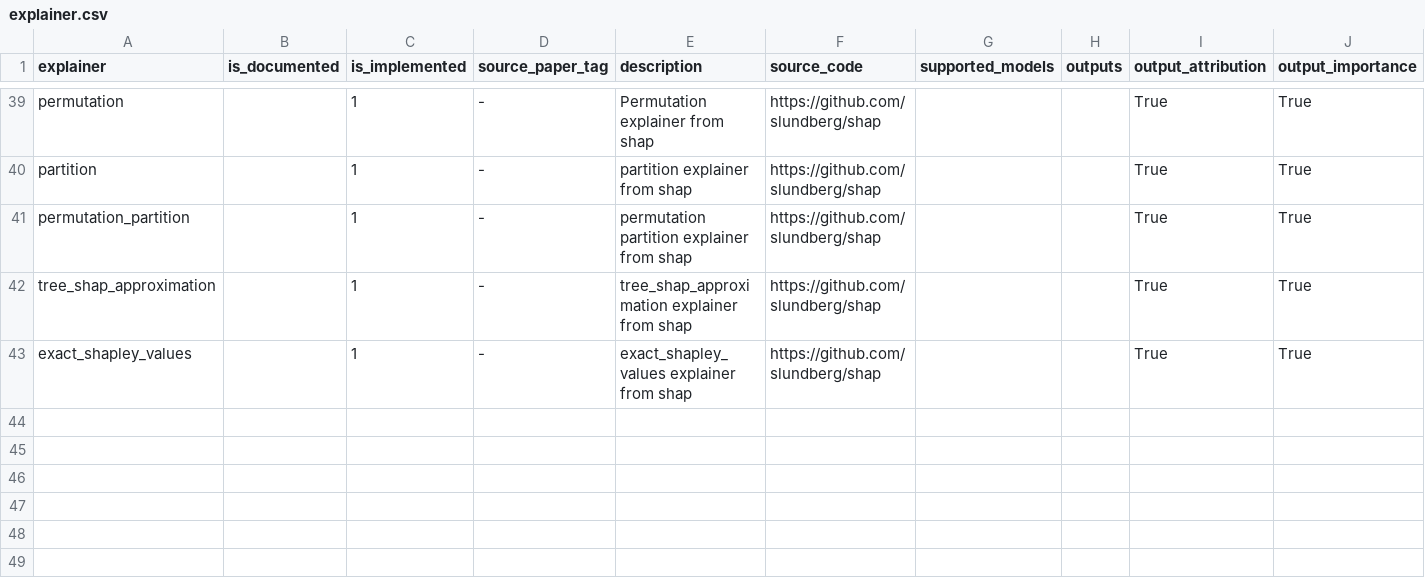
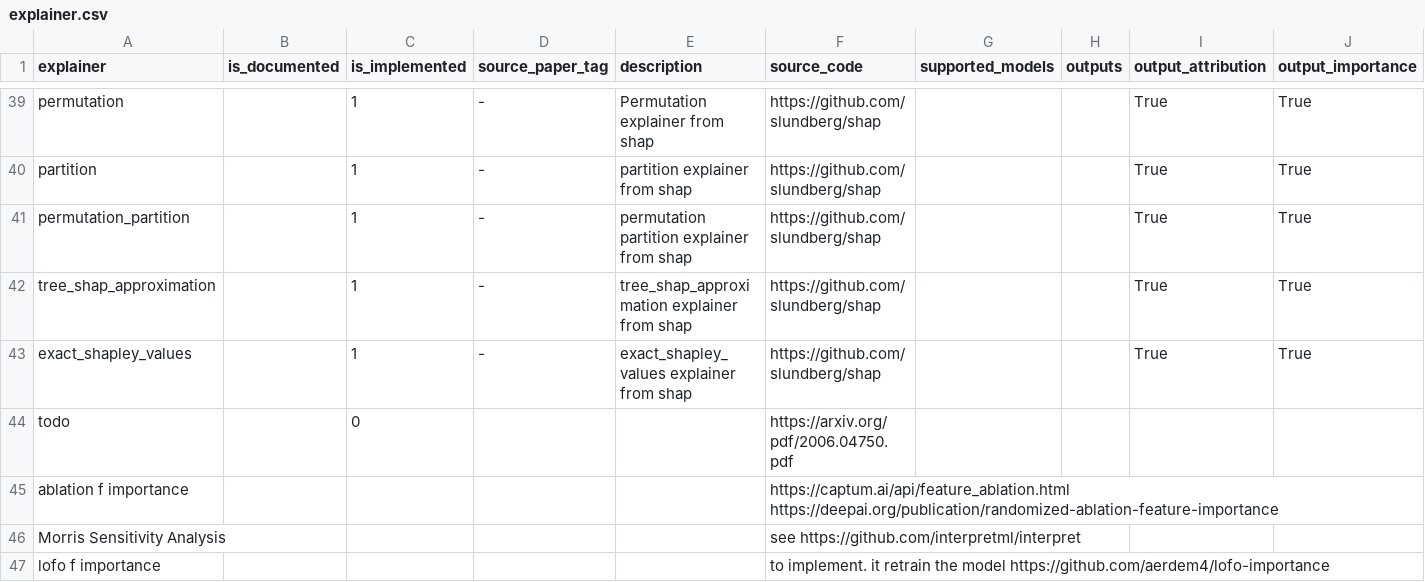
Before and after one commit to Karim-53/Compare-xAI, a CSV file: data/01_raw/explainer.csv, drawn as a sheet; only a part is shown, gaps mark what is left out; rows hold the shown columns only; the diff covers the shown part only; the diff names each change by its address in the sheet, - before the commit and + after, or states it on an @@ line.

```diff
--- a/data/01_raw/explainer.csv
+++ b/data/01_raw/explainer.csv
+row 44: todo |  | 0 |  |  | https://arxiv.org/pdf/2006.04750.pdf
+row 45: ablation f importance |  |  |  |  | https://captum.ai/api/feature_ablation.html https://deepai.org/publication/randomized-ablation-feature-importance
+row 46: Morris Sensitivity Analysis |  |  |  |  | see https://github.com/interpretml/interpret
+row 47: lofo f importance |  |  |  |  | to implement. it retrain the model https://github.com/aerdem4/lofo-importance
```
Also changed, not shown: 3 added rows and 1 edited cell elsewhere in this file.
